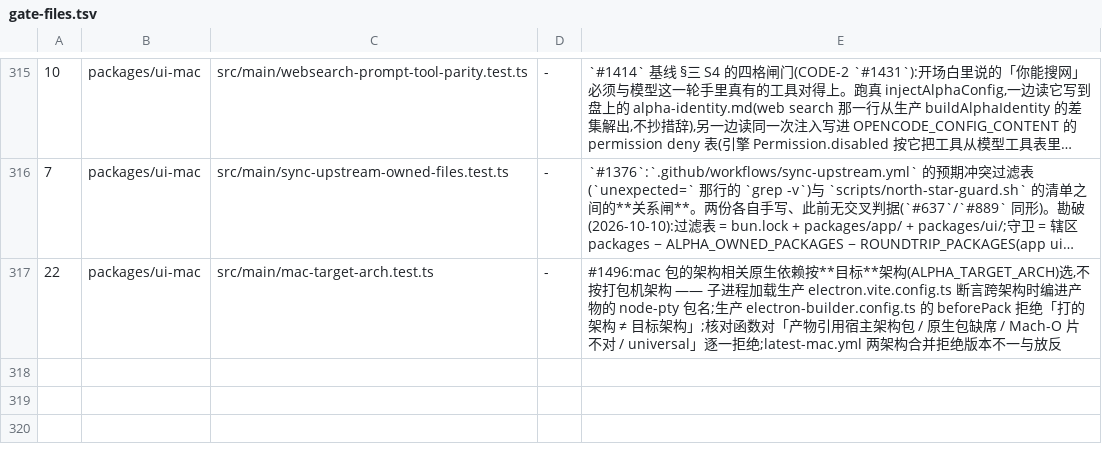
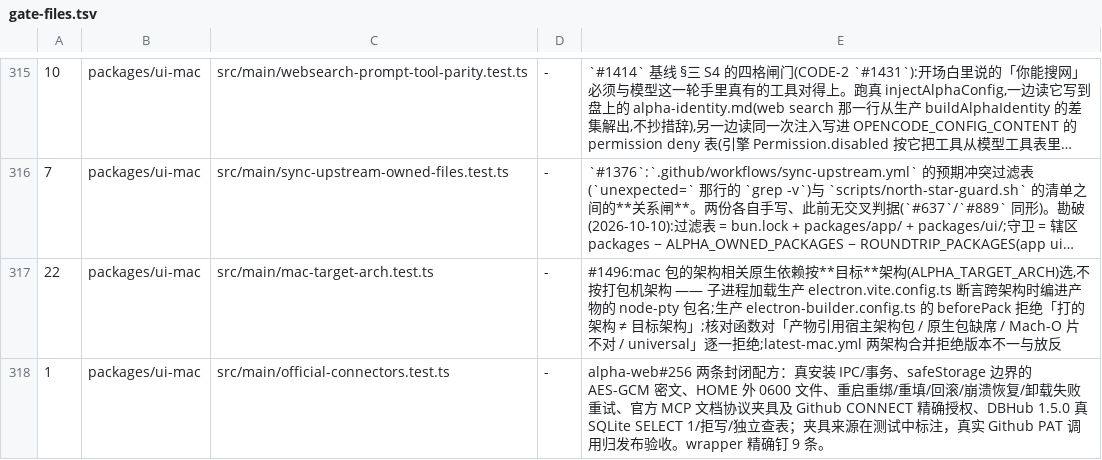
Before and after one commit to jinjunnn/alpha-code, a TSV file: scripts/gate-files.tsv, drawn as a sheet; only a part is shown, gaps mark what is left out; long unchanged cells end in ….

Commit message:
feat(connectors): secure official GitHub and SQLite DBHub recipes (alpha-web#256)

```diff
--- a/scripts/gate-files.tsv
+++ b/scripts/gate-files.tsv
@@ -317 +317,2 @@
 22	packages/ui-mac	src/main/mac-target-arch.test.ts	-	#1496:mac 包的架构相关原生依赖按**目标**架构(ALPHA_TARGET_ARCH)选,不按打包机架构 —— 子进程加载生产 electron.vite.config.ts 断言跨架构时编进产物的 node-pty 包名;生产 electron-builder.config.ts 的 beforePack 拒绝「打的架构 ≠ 目标架构」;核对函数对「产物引用宿主架构包 / 原生包缺席 / Mach-O 片不对 / universal」逐一拒绝;latest-mac.yml 两架构合并拒绝版本不一与放反
+1	packages/ui-mac	src/main/official-connectors.test.ts	-	alpha-web#256 两条封闭配方：真安装 IPC/事务、safeStorage 边界的 AES-GCM 密文、HOME 外 0600 文件、重启重绑/重填/回滚/崩溃恢复/卸载失败重试、官方 MCP 文档协议夹具及 Github CONNECT 精确授权、DBHub 1.5.0 真 SQLite SELECT 1/拒写/独立查表；夹具来源在测试中标注，真实 Github PAT 调用归发布验收。wrapper 精确钉 9 条。
```
Also changed, not shown: scripts/alpha-path-residue.tsv, 25 other files.
